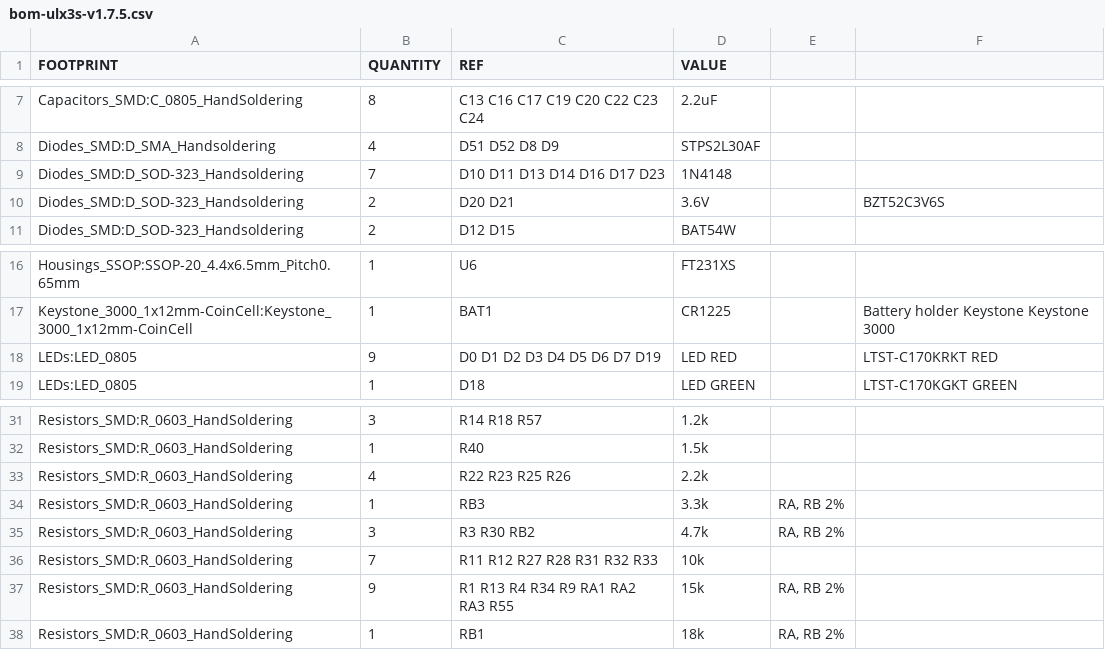
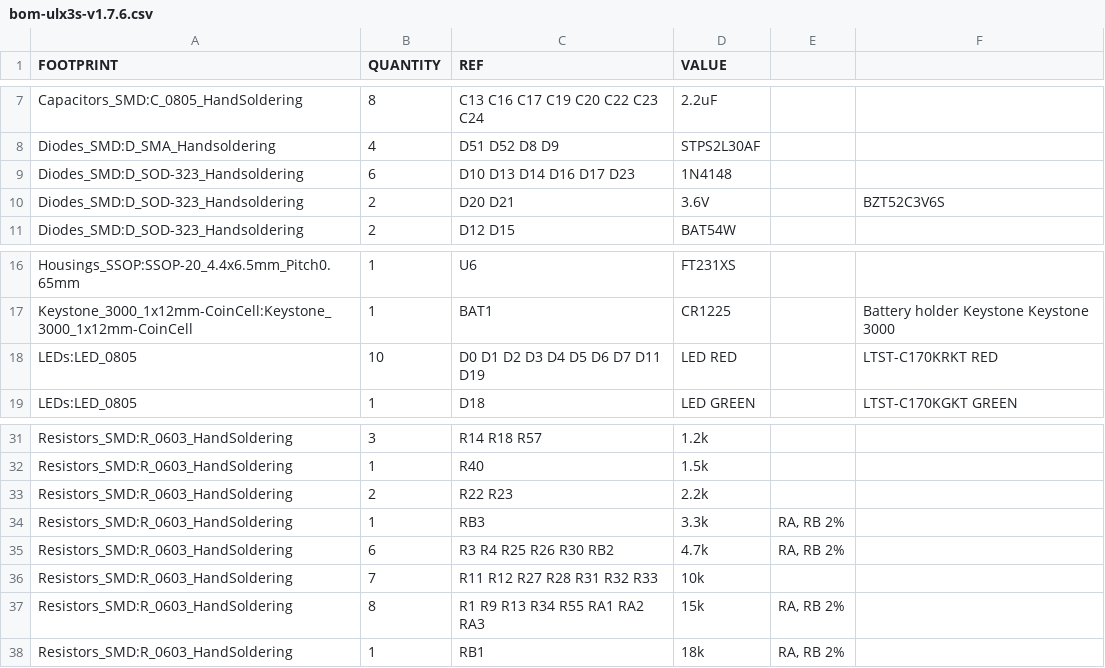
Before and after one commit to emard/ulx3s, a CSV file: doc/bom-ulx3s-v1.7.6.csv (was doc/bom-ulx3s-v1.7.5.csv), drawn as a sheet; only a part is shown, gaps mark what is left out.

Commit message:
BOM update

```diff
--- a/doc/bom-ulx3s-v1.7.5.csv
+++ b/doc/bom-ulx3s-v1.7.6.csv
@@ -8,3 +8,3 @@
 "Diodes_SMD:D_SMA_Handsoldering";4;"D51 D52 D8 D9";"STPS2L30AF";;
-"Diodes_SMD:D_SOD-323_Handsoldering";7;"D10 D11 D13 D14 D16 D17 D23";"1N4148";;
+"Diodes_SMD:D_SOD-323_Handsoldering";6;"D10 D13 D14 D16 D17 D23";"1N4148";;
 "Diodes_SMD:D_SOD-323_Handsoldering";2;"D20 D21";"3.6V";;"BZT52C3V6S"
@@ -17,3 +17,3 @@
 "Keystone_3000_1x12mm-CoinCell:Keystone_3000_1x12mm-CoinCell";1;"BAT1";"CR1225";;"Battery holder Keystone Keystone 3000"
-"LEDs:LED_0805";9;"D0 D1 D2 D3 D4 D5 D6 D7 D19";"LED RED";;"LTST-C170KRKT RED"
+"LEDs:LED_0805";10;"D0 D1 D2 D3 D4 D5 D6 D7 D11 D19";"LED RED";;"LTST-C170KRKT RED"
 "LEDs:LED_0805";1;"D18";"LED GREEN";;"LTST-C170KGKT GREEN"
@@ -32,7 +32,7 @@
 "Resistors_SMD:R_0603_HandSoldering";1;"R40";"1.5k";;
-"Resistors_SMD:R_0603_HandSoldering";4;"R22 R23 R25 R26";"2.2k";;
+"Resistors_SMD:R_0603_HandSoldering";2;"R22 R23";"2.2k";;
 "Resistors_SMD:R_0603_HandSoldering";1;"RB3";"3.3k";"RA, RB 2%";
-"Resistors_SMD:R_0603_HandSoldering";3;"R3 R30 RB2";"4.7k";"RA, RB 2%";
+"Resistors_SMD:R_0603_HandSoldering";6;"R3 R4 R25 R26 R30 RB2";"4.7k";"RA, RB 2%";
 "Resistors_SMD:R_0603_HandSoldering";7;"R11 R12 R27 R28 R31 R32 R33";"10k";;
-"Resistors_SMD:R_0603_HandSoldering";9;"R1 R13 R4 R34 R9 RA1 RA2 RA3 R55";"15k";"RA, RB 2%";
+"Resistors_SMD:R_0603_HandSoldering";8;"R1 R9 R13 R34 R55 RA1 RA2 RA3";"15k";"RA, RB 2%";
 "Resistors_SMD:R_0603_HandSoldering";1;"RB1";"18k";"RA, RB 2%";
```
